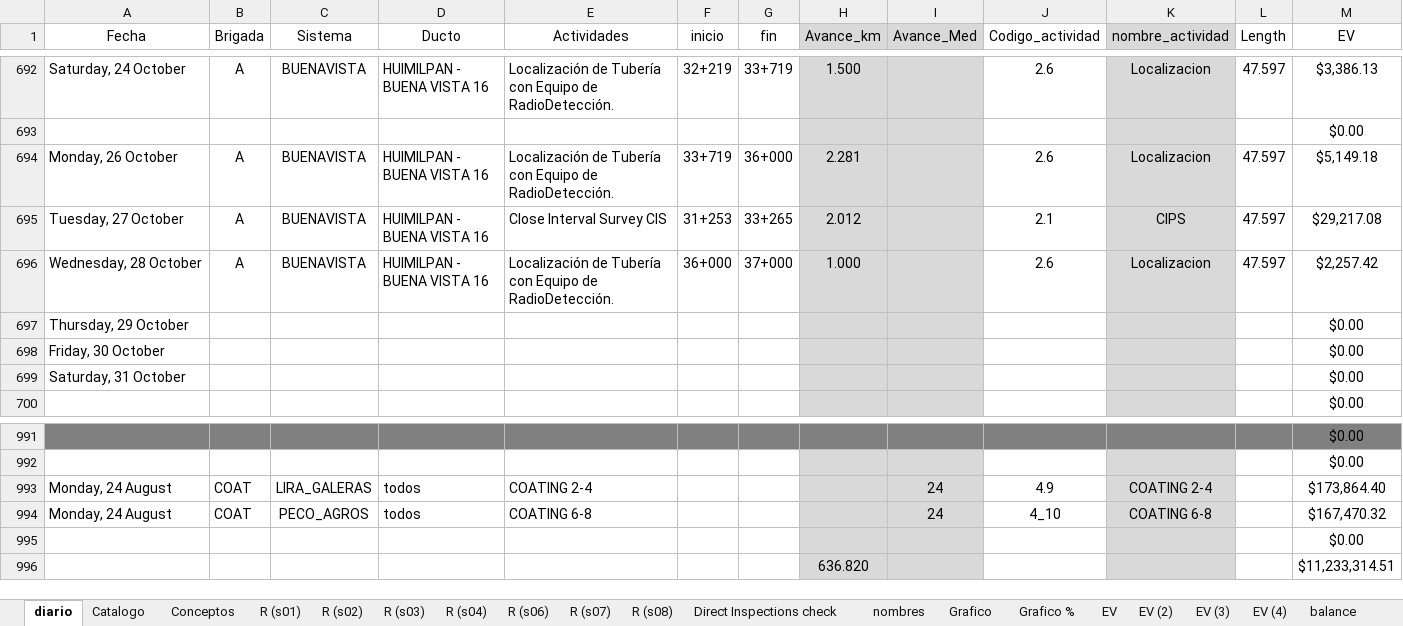
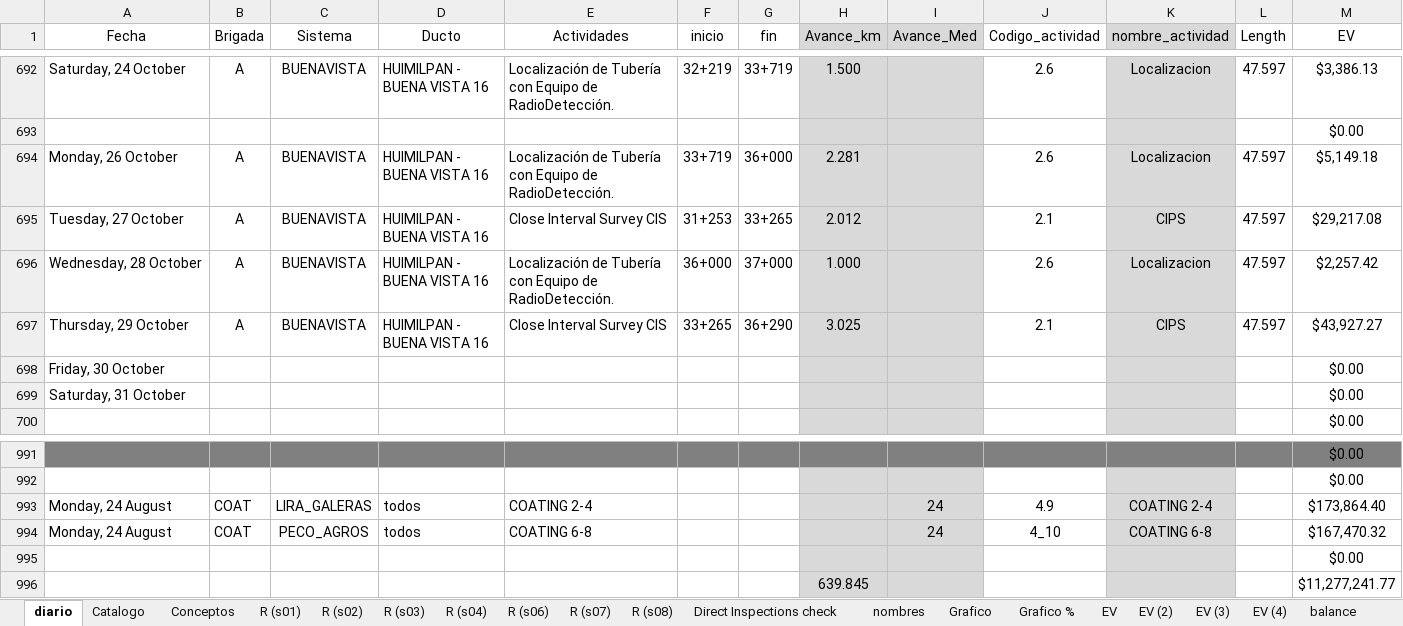
Before and after one commit to crooss/Dash_DGJ, an Excel workbook: data/Reporte de Actividades Diarias CPI.xlsx, sheet diario, drawn as a sheet; only a part is shown, gaps mark what is left out; values as stored, in another font and other column widths than the file's, no borders; charts and pictures and conditional formats and table styles not drawn; removed rows and columns are numbered as before the commit, all else as after; rows hold the shown columns only; the diff names each change by its address in the sheet, - before the commit and + after, or states it on an @@ line.

```diff
--- a/data/Reporte de Actividades Diarias CPI.xlsx (sheet diario)
+++ b/data/Reporte de Actividades Diarias CPI.xlsx (sheet diario)
-row 697: Thursday, 29 October |  |  |  |  |  |  |  |  |  |  |  | $0.00
+row 697: Thursday, 29 October | A | BUENAVISTA | HUIMILPAN - BUENA VISTA 16 | Close Interval Survey CIS | 33+265 | 36+290 | 3.025 |  | 2.1 | CIPS | 47.597 | $43,927.27
-row 996:  |  |  |  |  |  |  | 636.820 |  |  |  |  | $11,233,314.51
+row 996:  |  |  |  |  |  |  | 639.845 |  |  |  |  | $11,277,241.77
```
Also changed, not shown: sheet Catalogo, sheet Grafico, sheet EV (4), sheet waterfall, sheet EV SPIN, sheet EV (2), 8 more sheets, hidden cells, charts or pictures, 1 other file.
